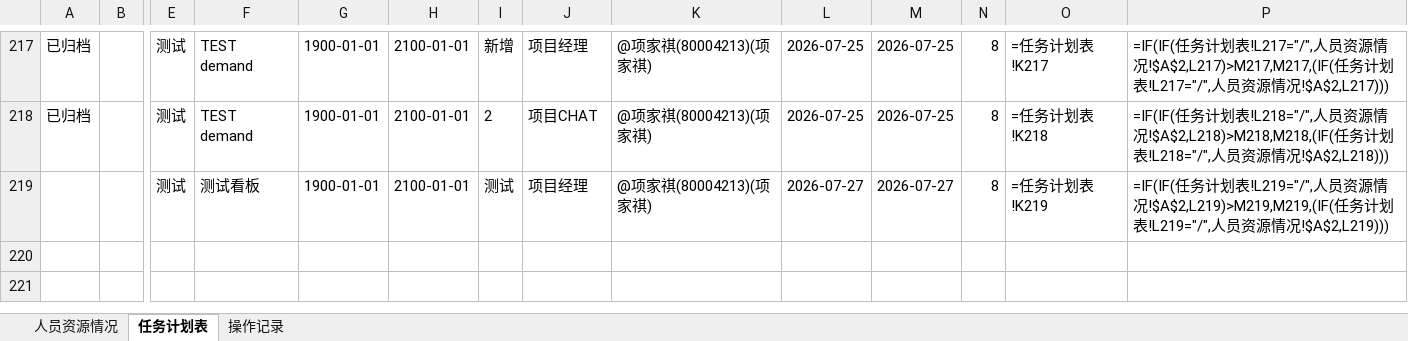
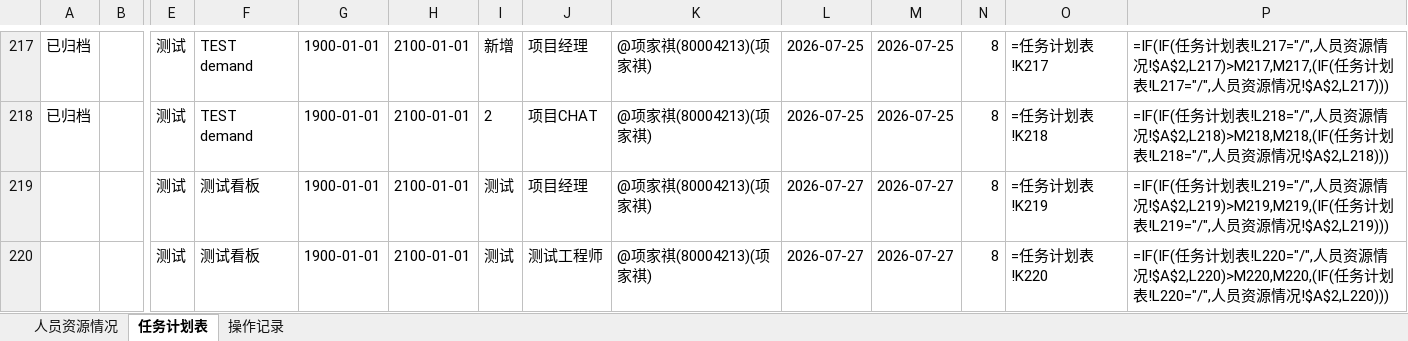
Before and after one commit to kill-Japanese/report-check, an Excel workbook: 超声波户表脚本.xlsx, sheet 任务计划表, drawn as a sheet; only a part is shown, gaps mark what is left out; values as stored, in another font and other column widths than the file's, no borders; formulas without a stored value are shown as written; rows hold the shown columns only; the diff names each change by its address in the sheet, - before the commit and + after, or states it on an @@ line.

Commit message:
[API同步] xjq新增项目: 测试看板 - 2026-07-27 00:32:53

```diff
--- a/超声波户表脚本.xlsx (sheet 任务计划表)
+++ b/超声波户表脚本.xlsx (sheet 任务计划表)
+row 220:  |  | 测试 | 测试看板 | 1900-01-01 | 2100-01-01 | 测试 | 测试工程师 | @项家祺(80004213)(项家祺) | 2026-07-27 | 2026-07-27 | 8 | =任务计划表!K220 | =IF(IF(任务计划表!L220="/",人员资源情况!$A$2,L220)>M220,M220,(IF(任务计划表!L220="/",人员资源情况!$A$2,L220)))
```
